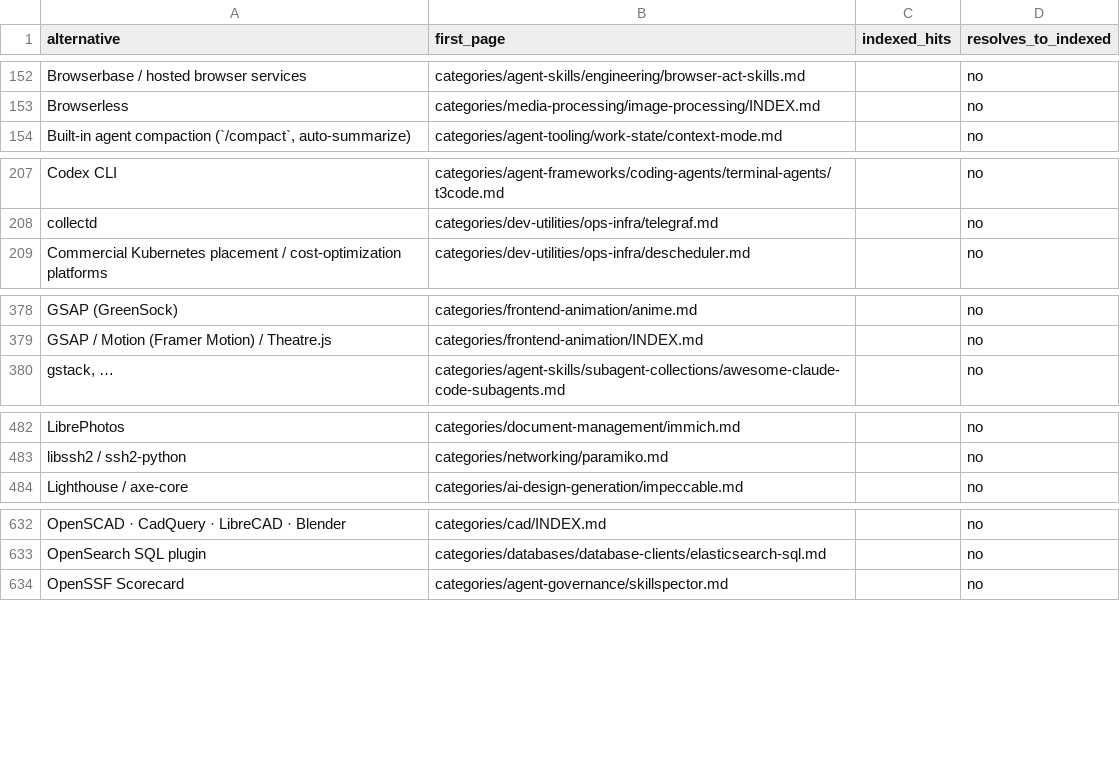
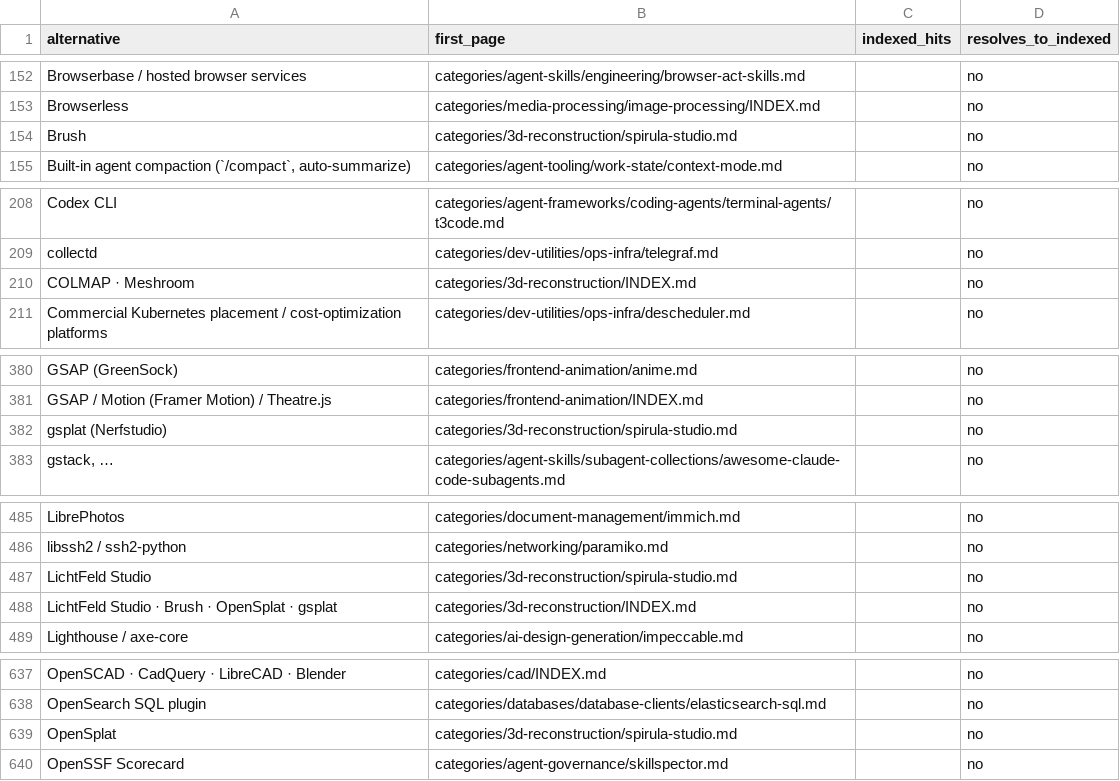
Before and after one commit to ZhenningLang/GitHub-Michelin, a CSV file: reports/unindexed-project-mentions.csv, drawn as a sheet; only a part is shown, gaps mark what is left out; the diff names each change by its address in the sheet, - before the commit and + after, or states it on an @@ line.

```diff
--- a/reports/unindexed-project-mentions.csv
+++ b/reports/unindexed-project-mentions.csv
+row 154: Brush | categories/3d-reconstruction/spirula-studio.md |  | no
+row 210: COLMAP · Meshroom | categories/3d-reconstruction/INDEX.md |  | no
+row 382: gsplat (Nerfstudio) | categories/3d-reconstruction/spirula-studio.md |  | no
+row 487: LichtFeld Studio | categories/3d-reconstruction/spirula-studio.md |  | no
+row 488: LichtFeld Studio · Brush · OpenSplat · gsplat | categories/3d-reconstruction/INDEX.md |  | no
+row 639: OpenSplat | categories/3d-reconstruction/spirula-studio.md |  | no
```
Also changed, not shown: reports/repo-page-index.csv, 15 other files.
